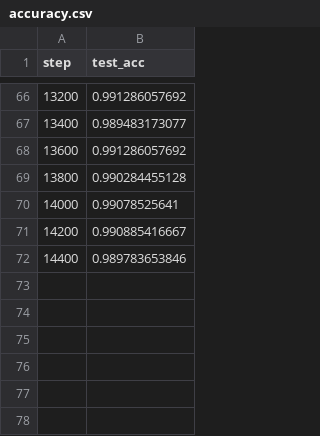
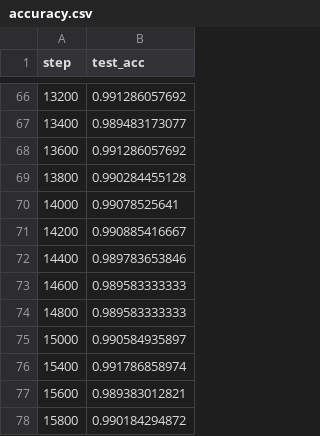
Before and after one commit to naturomics/CapsNet-Tensorflow, a CSV file: results/accuracy.csv, drawn as a sheet; only a part is shown, gaps mark what is left out; the diff names each change by its address in the sheet, - before the commit and + after, or states it on an @@ line.

```diff
--- a/results/accuracy.csv
+++ b/results/accuracy.csv
+row 73: 14600 | 0.989583333333
+row 74: 14800 | 0.989583333333
+row 75: 15000 | 0.990584935897
+row 76: 15400 | 0.991786858974
+row 77: 15600 | 0.989383012821
+row 78: 15800 | 0.990184294872
```
Also changed, not shown: 3 other files.
